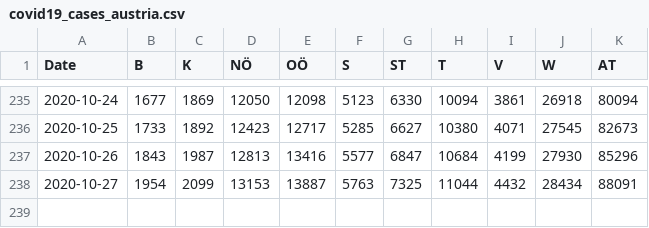
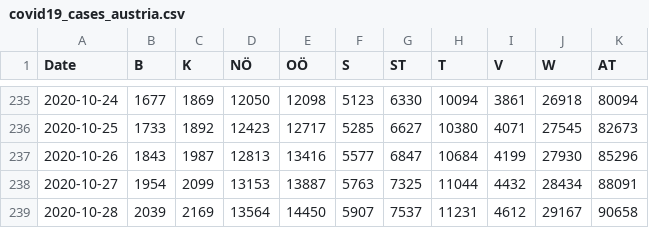
Before and after one commit to apolinario/dashcoch-AT, a CSV file: data_AT/covid19_cases_austria.csv, drawn as a sheet; only a part is shown, gaps mark what is left out.

Commit message:
data 8am

```diff
--- a/data_AT/covid19_cases_austria.csv
+++ b/data_AT/covid19_cases_austria.csv
@@ -238 +238,2 @@ Date,B,K,NÖ,OÖ,S,ST,T,V,W,AT
 2020-10-27,1954,2099,13153,13887,5763,7325,11044,4432,28434,88091
+2020-10-28,2039,2169,13564,14450,5907,7537,11231,4612,29167,90658
```
Also changed, not shown: data_AT/covid19_fatalities_austria.csv, data_AT/covid19_hospitalized_austria.csv, 2 other files.
